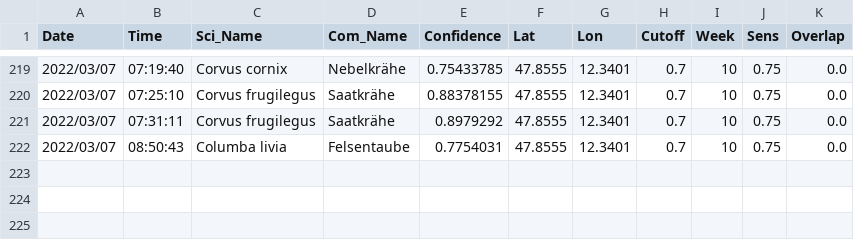
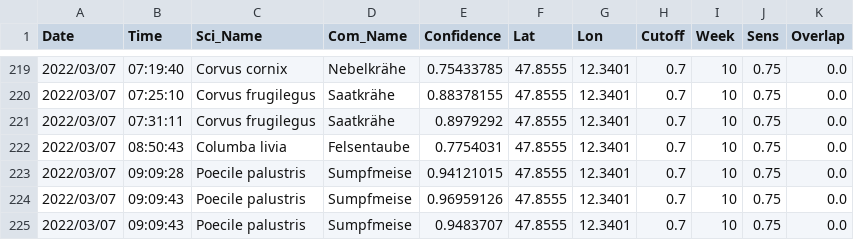
Before and after one commit to gitalm/BirdNetPiGitHub, a CSV file: BirdDB.csv, drawn as a sheet; only a part is shown, gaps mark what is left out; the diff names each change by its address in the sheet, - before the commit and + after, or states it on an @@ line.

Commit message:
BirdNET-PI Solar

```diff
--- a/BirdDB.csv
+++ b/BirdDB.csv
+row 223: 2022/03/07 | 09:09:28 | Poecile palustris | Sumpfmeise | 0.94121015 | 47.8555 | 12.3401 | 0.7 | 10 | 0.75 | 0.0
+row 224: 2022/03/07 | 09:09:43 | Poecile palustris | Sumpfmeise | 0.96959126 | 47.8555 | 12.3401 | 0.7 | 10 | 0.75 | 0.0
+row 225: 2022/03/07 | 09:09:43 | Poecile palustris | Sumpfmeise | 0.9483707 | 47.8555 | 12.3401 | 0.7 | 10 | 0.75 | 0.0
```
Also changed, not shown: 6 other files.
